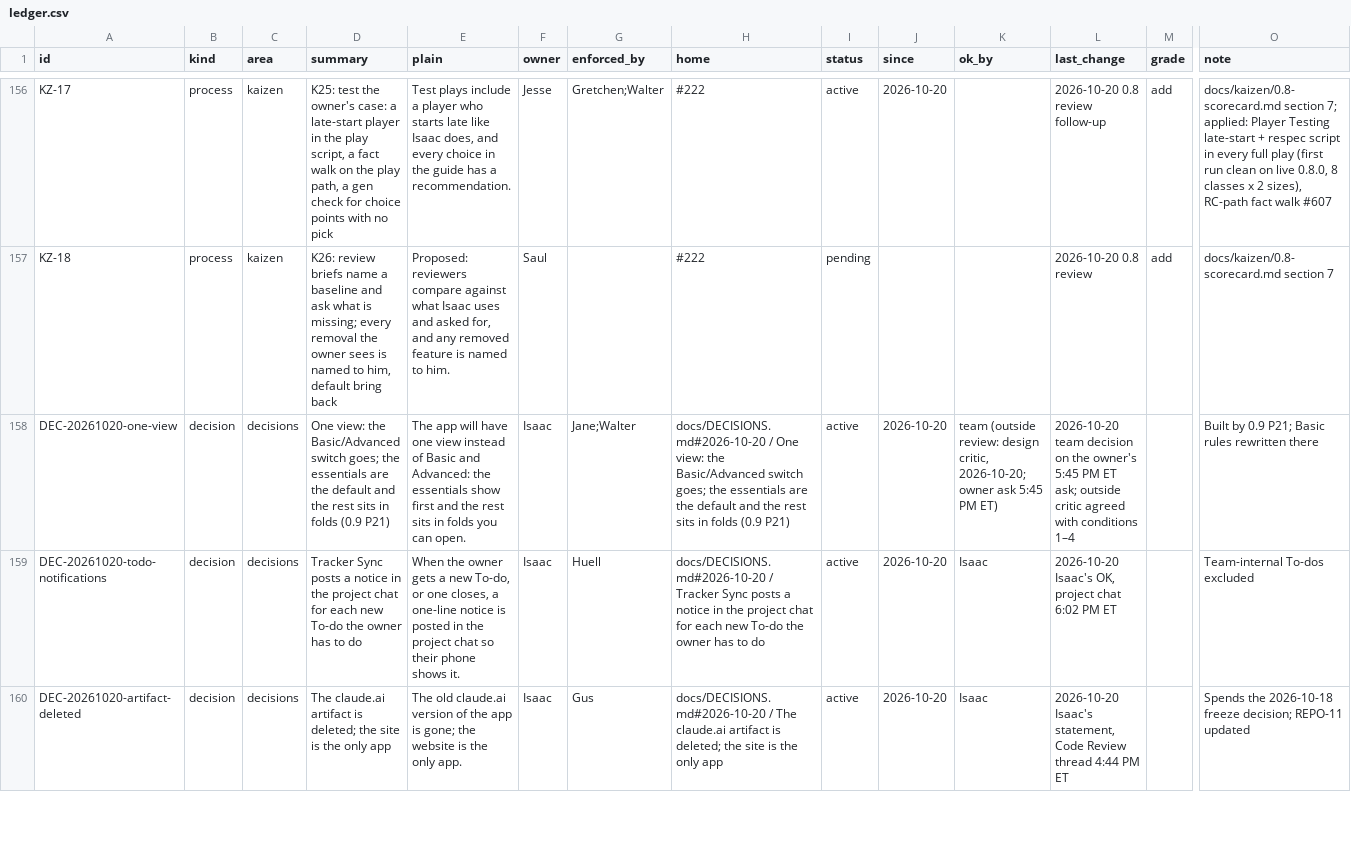
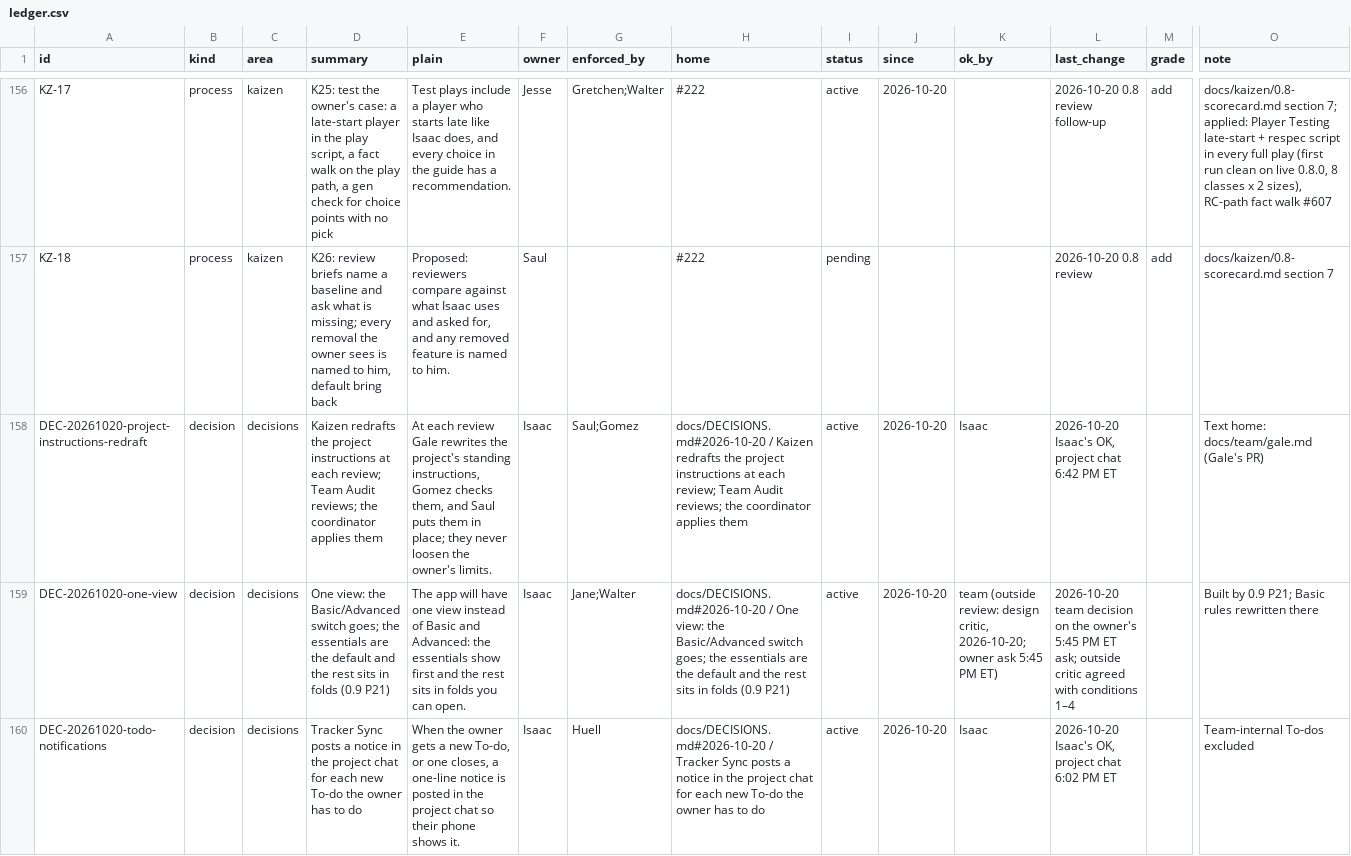
Before and after one commit to HackTheMeatball/daeva-companion, a CSV file: docs/kaizen/ledger.csv, drawn as a sheet; only a part is shown, gaps mark what is left out; the shorter side is filled out with more unchanged rows; rows hold the shown columns only; the diff names each change by its address in the sheet, - before the commit and + after, or states it on an @@ line.

```diff
--- a/docs/kaizen/ledger.csv
+++ b/docs/kaizen/ledger.csv
+row 158: DEC-20261020-project-instructions-redraft | decision | decisions | Kaizen redrafts the project instructions at each review; Team Audit reviews; the coordinator applies them | At each review Gale rewrites the project's standing instructions, Gomez checks them, and Saul puts them in place; they never loosen the owner's limits. | Isaac | Saul;Gomez | docs/DECISIONS.md#2026-10-20 / Kaizen redrafts the project instructions at each review; Team Audit reviews; the coordinator applies them | active | 2026-10-20 | Isaac | 2026-10-20 Isaac's OK, project chat 6:42 PM ET |  | Text home: docs/team/gale.md (Gale's PR)
```
Also changed, not shown: 2 other files.
